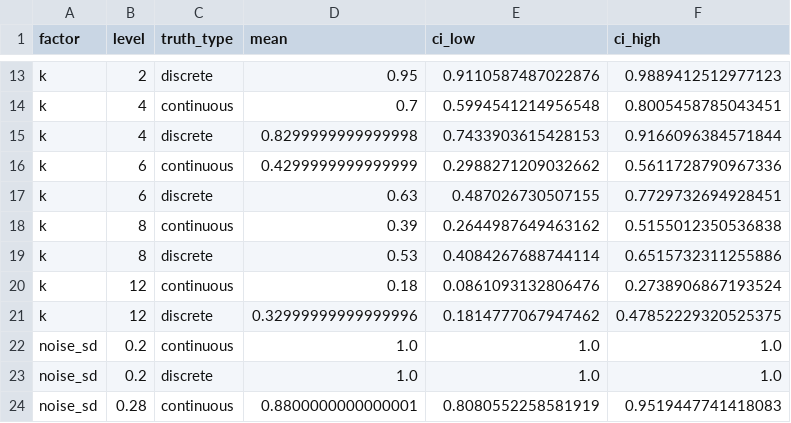
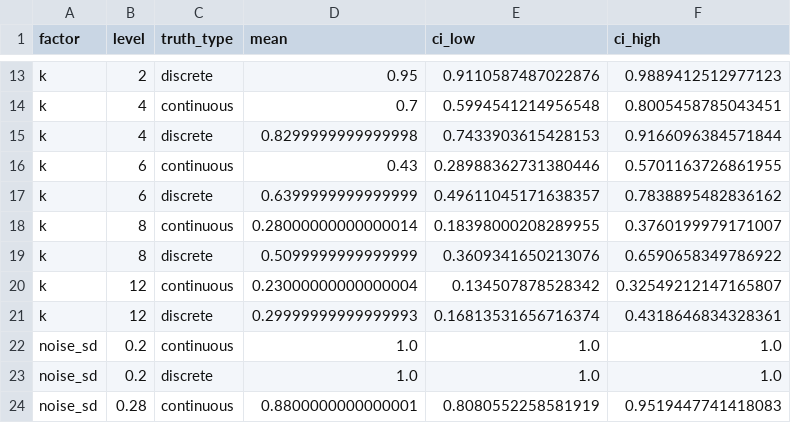
Before and after one commit to danielchen05/IsoVita-paper, a CSV file: results/simulation_robustness/robustness_power_summary.csv, drawn as a sheet; only a part is shown, gaps mark what is left out.

```diff
--- a/results/simulation_robustness/robustness_power_summary.csv
+++ b/results/simulation_robustness/robustness_power_summary.csv
@@ -15,8 +15,8 @@ k,4,continuous,0.7,0.5994541214956548,0.8005458785043451
 k,4,discrete,0.8299999999999998,0.7433903615428153,0.9166096384571844
-k,6,continuous,0.4299999999999999,0.2988271209032662,0.5611728790967336
-k,6,discrete,0.63,0.487026730507155,0.7729732694928451
-k,8,continuous,0.39,0.2644987649463162,0.5155012350536838
-k,8,discrete,0.53,0.4084267688744114,0.6515732311255886
-k,12,continuous,0.18,0.0861093132806476,0.2738906867193524
-k,12,discrete,0.32999999999999996,0.1814777067947462,0.47852229320525375
+k,6,continuous,0.43,0.28988362731380446,0.5701163726861955
+k,6,discrete,0.6399999999999999,0.49611045171638357,0.7838895482836162
+k,8,continuous,0.28000000000000014,0.18398000208289955,0.3760199979171007
+k,8,discrete,0.5099999999999999,0.3609341650213076,0.6590658349786922
+k,12,continuous,0.23000000000000004,0.134507878528342,0.32549212147165807
+k,12,discrete,0.29999999999999993,0.16813531656716374,0.4318646834328361
 noise_sd,0.2,continuous,1.0,1.0,1.0
```
Also changed, not shown: results/main_simulation/gene_level_calls.csv, results/simulation_robustness/robustness_gene_calls.csv, 4 other files.
